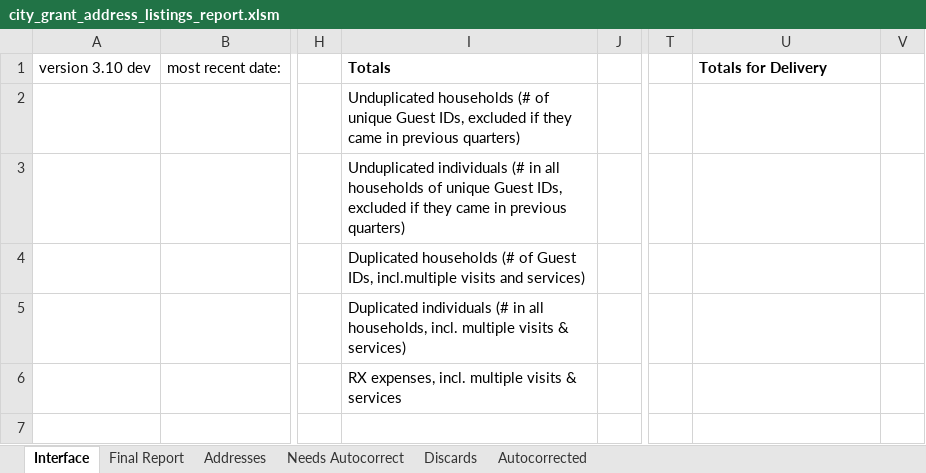
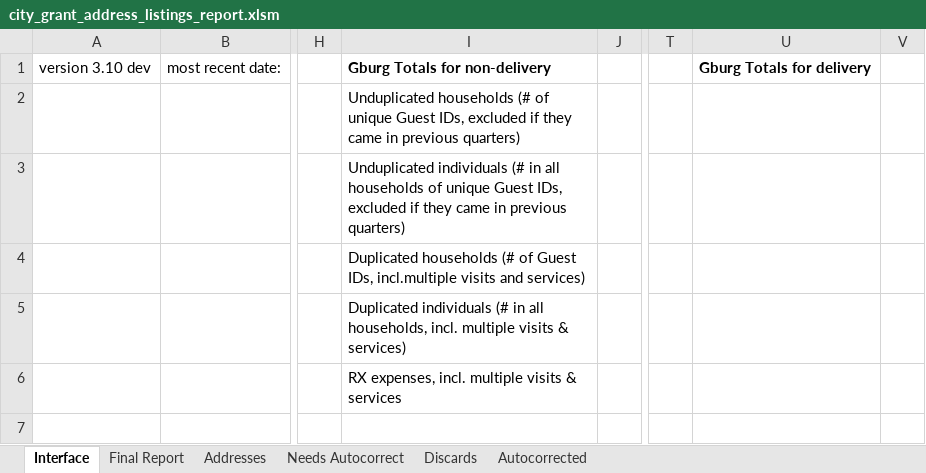
Before and after one commit to Gaithersburg-HELP/gaithersburg_city_grant_address_report, an Excel workbook: city_grant_address_listings_report.xlsm, sheet Interface, drawn as a sheet; only a part is shown, gaps mark what is left out; values as stored, in another font and other column widths than the file's, no borders; charts and pictures not drawn; the diff names each change by its address in the sheet, - before the commit and + after, or states it on an @@ line.

Commit message:
REFACTOR factor out array sorting, add delivery header rng functions

```diff
--- a/city_grant_address_listings_report.xlsm (sheet Interface)
+++ b/city_grant_address_listings_report.xlsm (sheet Interface)
-I1: Totals
+I1: Gburg Totals for non-delivery
-U1: Totals for Delivery
+U1: Gburg Totals for delivery
```
Also changed, not shown: 2 other files.
